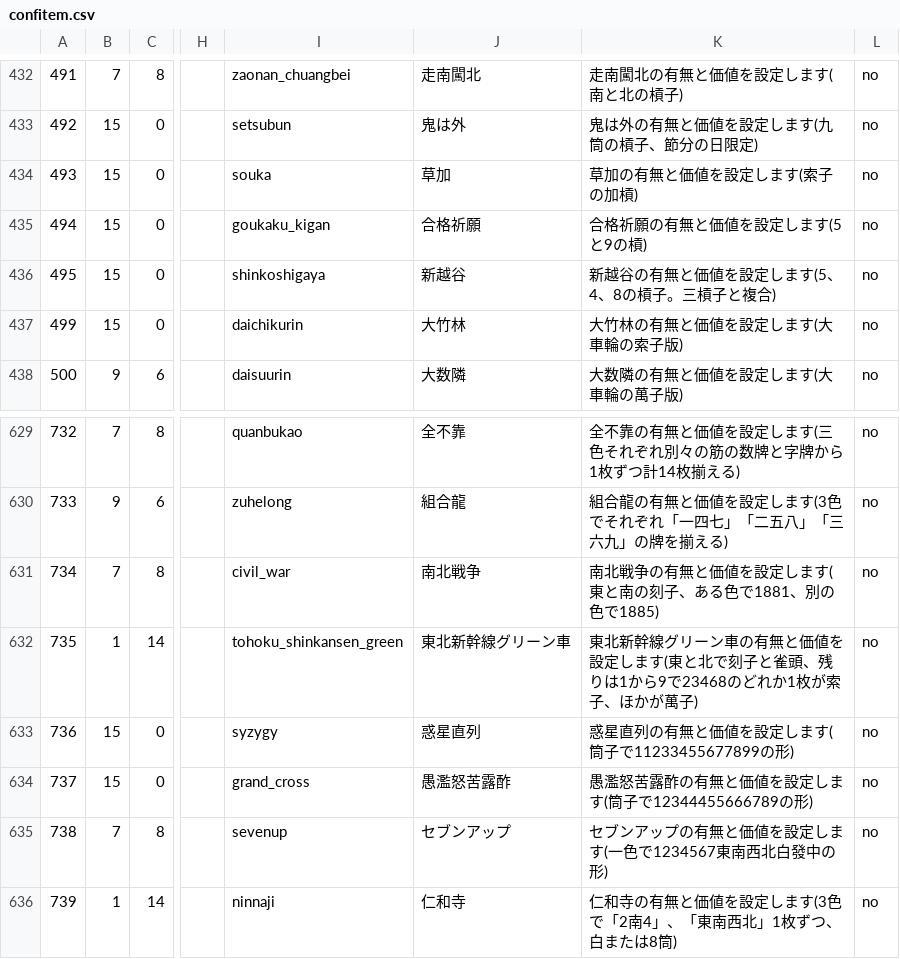
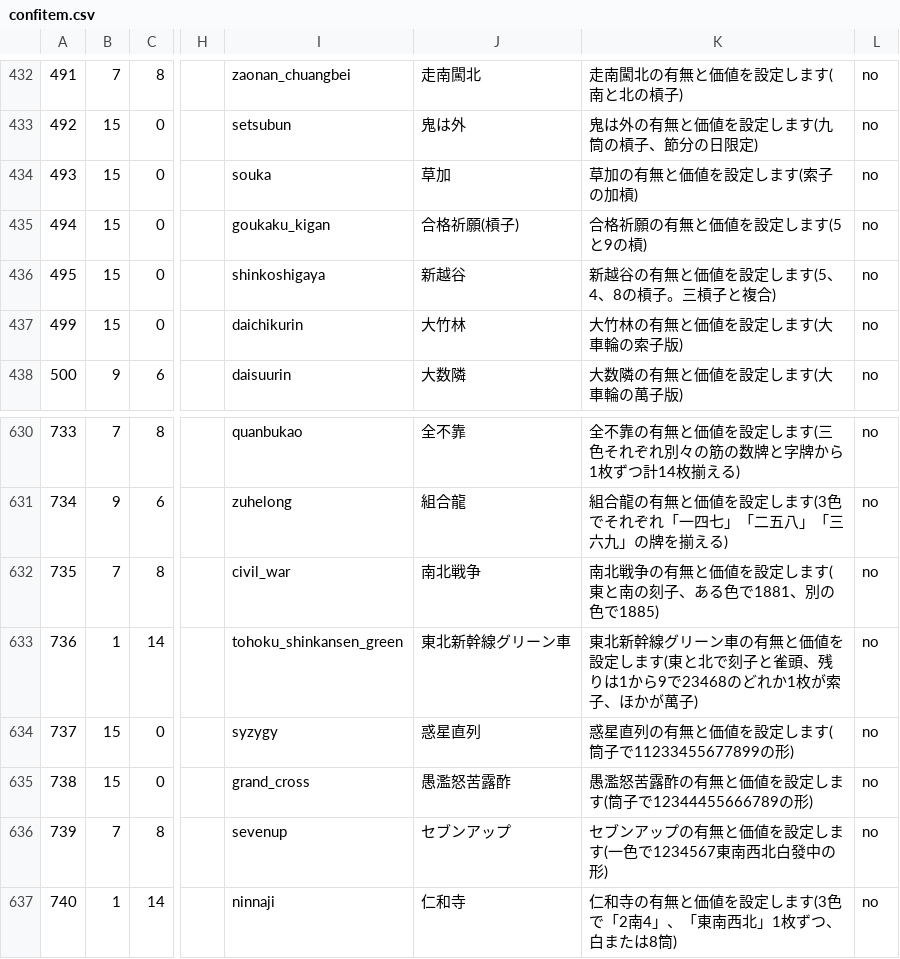
Before and after one commit to MihailJP/MiHaJong, a CSV file: mjcore/data/confitem.csv, drawn as a sheet; only a part is shown, gaps mark what is left out; addresses are those after the commit; the diff covers the shown part only; the diff names each change by its address in the sheet, - before the commit and + after, or states it on an @@ line.

Commit message:
合格祈願（東の刻子）を実装

```diff
--- a/mjcore/data/confitem.csv
+++ b/mjcore/data/confitem.csv
-J435: 合格祈願
+J435: 合格祈願(槓子)
-A630: 732
+A630: 733
-A631: 733
+A631: 734
-A632: 734
+A632: 735
-A633: 735
+A633: 736
-A634: 736
+A634: 737
-A635: 737
+A635: 738
-A636: 738
+A636: 739
-A637: 739
+A637: 740
```
Also changed, not shown: 1 added row and 29 edited cells elsewhere in this file, 1 other file.
